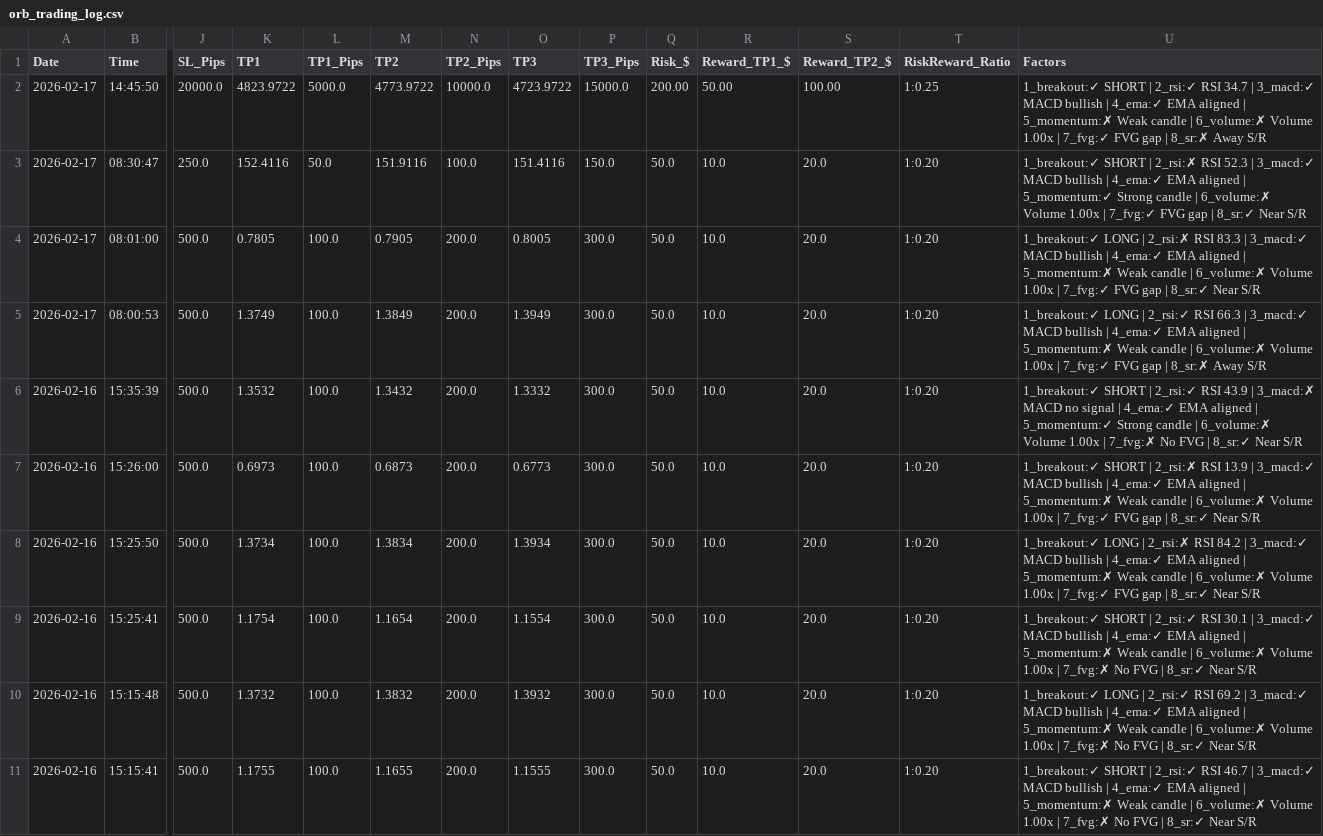
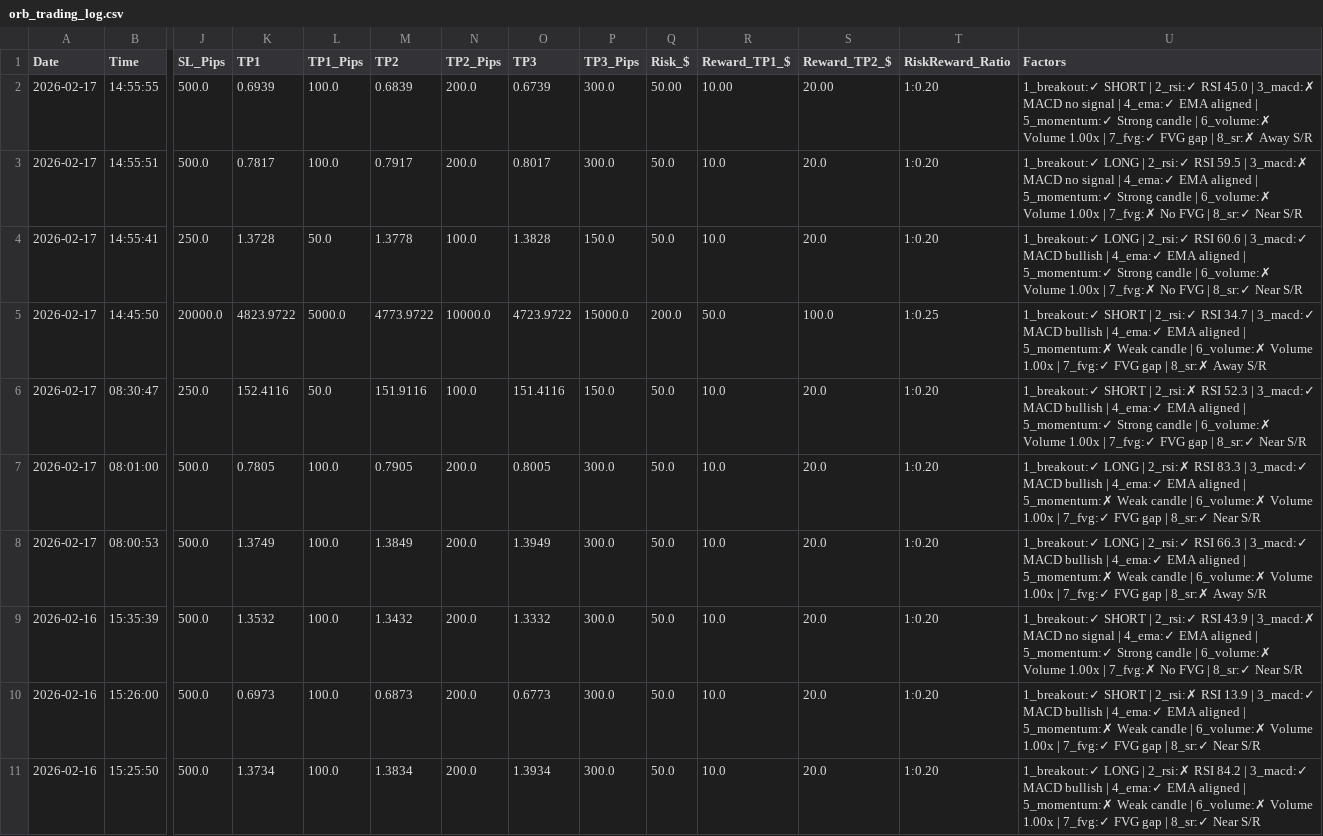
Before and after one commit to medohamed360312-hub/ORB-Trading-Strategy-Analyzer, a CSV file: trading_logs/orb_trading_log.csv, drawn as a sheet; only a part is shown, gaps mark what is left out; the shorter side is filled out with more unchanged rows; addresses are those after the commit; rows hold the shown columns only; the diff names each change by its address in the sheet, - before the commit and + after, or states it on an @@ line.

```diff
--- a/trading_logs/orb_trading_log.csv
+++ b/trading_logs/orb_trading_log.csv
+row 2: 2026-02-17 | 14:55:55 | 500.0 | 0.6939 | 100.0 | 0.6839 | 200.0 | 0.6739 | 300.0 | 50.00 | 10.00 | 20.00 | 1:0.20 | 1_breakout:✓ SHORT | 2_rsi:✓ RSI 45.0 | 3_macd:✗ MACD no signal | 4_ema:✓ EMA aligned | 5_momentum:✓ Strong candle | 6_volume:✗ Volume 1.00x | 7_fvg:✓ FVG gap | 8_sr:✗ Away S/R
+row 3: 2026-02-17 | 14:55:51 | 500.0 | 0.7817 | 100.0 | 0.7917 | 200.0 | 0.8017 | 300.0 | 50.0 | 10.0 | 20.0 | 1:0.20 | 1_breakout:✓ LONG | 2_rsi:✓ RSI 59.5 | 3_macd:✗ MACD no signal | 4_ema:✓ EMA aligned | 5_momentum:✓ Strong candle | 6_volume:✗ Volume 1.00x | 7_fvg:✗ No FVG | 8_sr:✓ Near S/R
+row 4: 2026-02-17 | 14:55:41 | 250.0 | 1.3728 | 50.0 | 1.3778 | 100.0 | 1.3828 | 150.0 | 50.0 | 10.0 | 20.0 | 1:0.20 | 1_breakout:✓ LONG | 2_rsi:✓ RSI 60.6 | 3_macd:✓ MACD bullish | 4_ema:✓ EMA aligned | 5_momentum:✓ Strong candle | 6_volume:✗ Volume 1.00x | 7_fvg:✗ No FVG | 8_sr:✓ Near S/R
-Q5 (Risk_$): 200.00
+Q5 (Risk_$): 200.0
-R5 (Reward_TP1_$): 50.00
+R5 (Reward_TP1_$): 50.0
-S5 (Reward_TP2_$): 100.00
+S5 (Reward_TP2_$): 100.0
```
